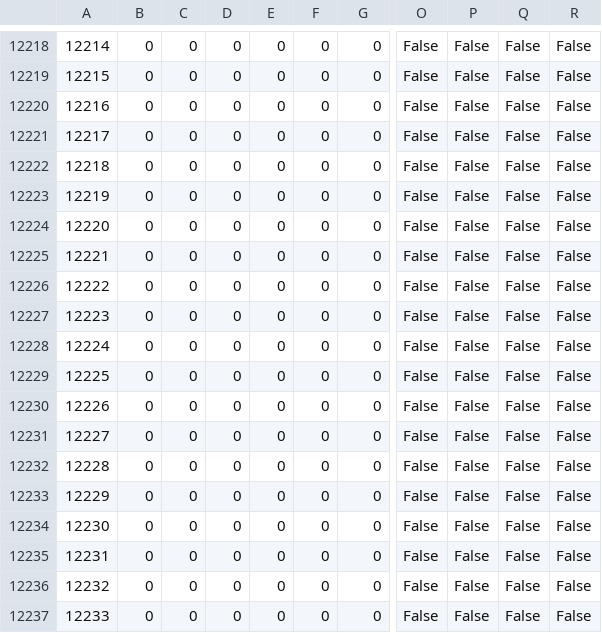
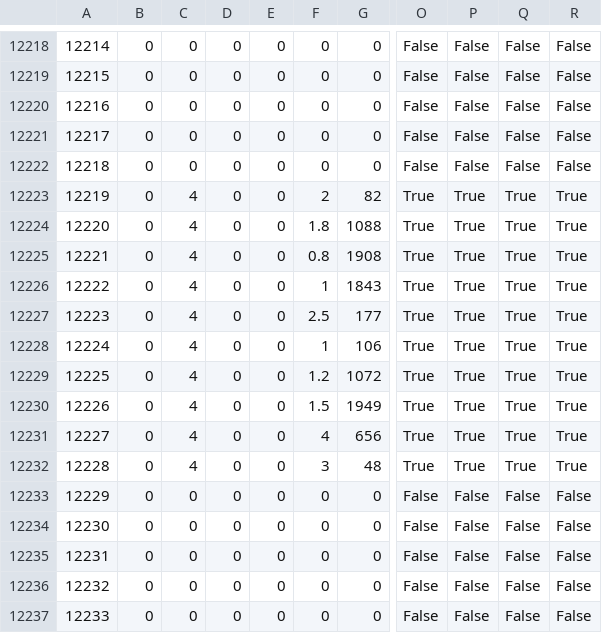
Before and after one commit to ff14wed/aetherometer, a CSV file: resources/datasheets/BNpcBase.csv, drawn as a sheet; only a part is shown, gaps mark what is left out; the diff names each change by its address in the sheet, - before the commit and + after, or states it on an @@ line.

```diff
--- a/resources/datasheets/BNpcBase.csv
+++ b/resources/datasheets/BNpcBase.csv
-C12223:C12232: 0
+C12223:C12232: 4
-F12223: 0
+F12223: 2
-G12223: 0
+G12223: 82
-O12223:O12232: False
+O12223:O12232: True
-P12223:P12232: False
+P12223:P12232: True
-Q12223:Q12232: False
+Q12223:Q12232: True
-R12223:R12232: False
+R12223:R12232: True
-F12224: 0
+F12224: 1.8
-G12224: 0
+G12224: 1088
-F12225: 0
+F12225: 0.8
-G12225: 0
+G12225: 1908
-F12226: 0
+F12226: 1
-G12226: 0
+G12226: 1843
-F12227: 0
+F12227: 2.5
-G12227: 0
+G12227: 177
-F12228: 0
+F12228: 1
-G12228: 0
+G12228: 106
-F12229: 0
+F12229: 1.2
-G12229: 0
+G12229: 1072
-F12230: 0
+F12230: 1.5
-G12230: 0
+G12230: 1949
-F12231: 0
+F12231: 4
-G12231: 0
+G12231: 656
-F12232: 0
+F12232: 3
-G12232: 0
+G12232: 48
```
Also changed, not shown: resources/datasheets/BNpcName.csv, resources/datasheets/ModelChara.csv, 5 other files.
